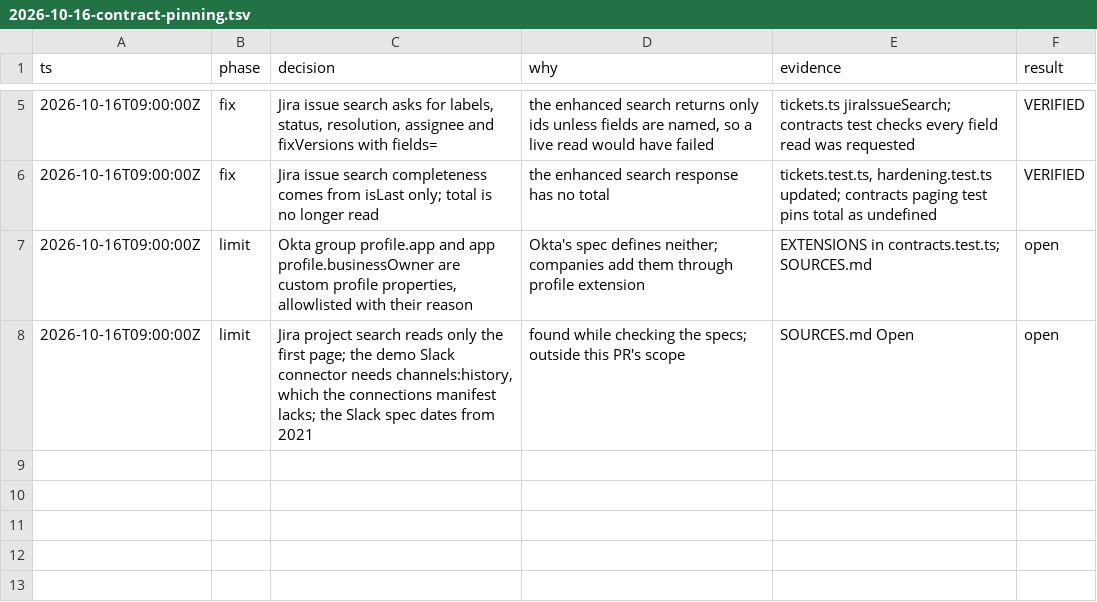
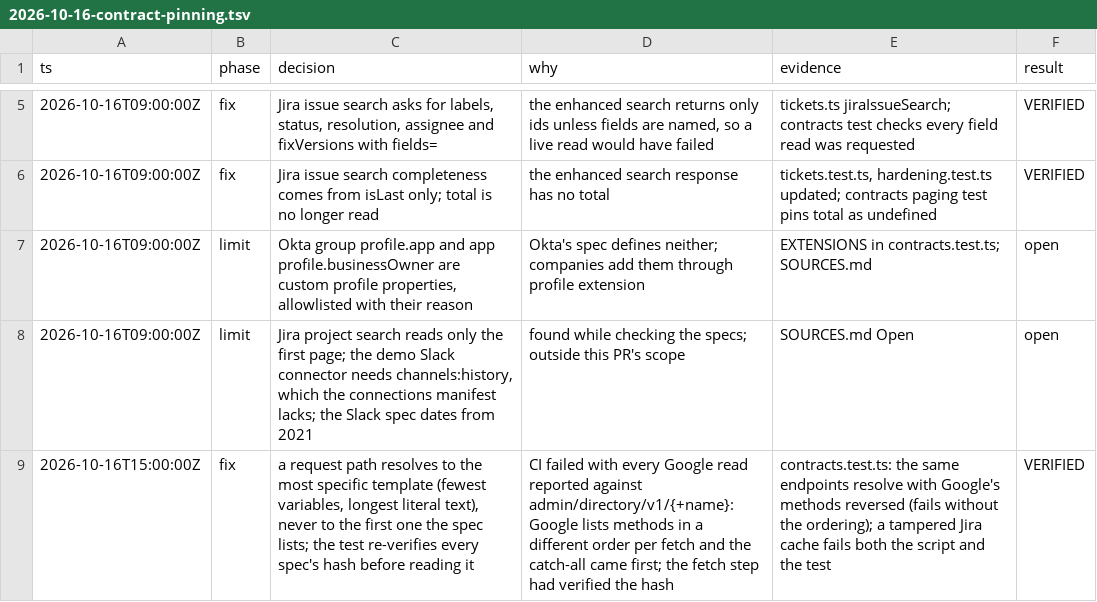
Before and after one commit to GRC-Engineer/crowbo, a TSV file: docs/decisions/2026-10-16-contract-pinning.tsv, drawn as a sheet; only a part is shown, gaps mark what is left out; the diff names each change by its address in the sheet, - before the commit and + after, or states it on an @@ line.

```diff
--- a/docs/decisions/2026-10-16-contract-pinning.tsv
+++ b/docs/decisions/2026-10-16-contract-pinning.tsv
+row 9: 2026-10-16T15:00:00Z | fix | a request path resolves to the most specific template (fewest variables, longest literal text), never to the first one the spec lists; the test re-verifies every spec's hash before reading it | CI failed with every Google read reported against admin/directory/v1/{+name}: Google lists methods in a different order per fetch and the catch-all came first; the fetch step had verified the hash | contracts.test.ts: the same endpoints resolve with Google's methods reversed (fails without the ordering); a tampered Jira cache fails both the script and the test | VERIFIED
```
Also changed, not shown: 4 other files.
